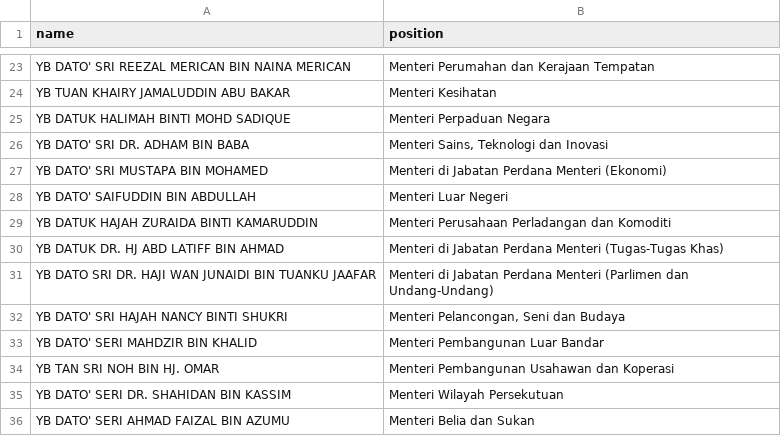
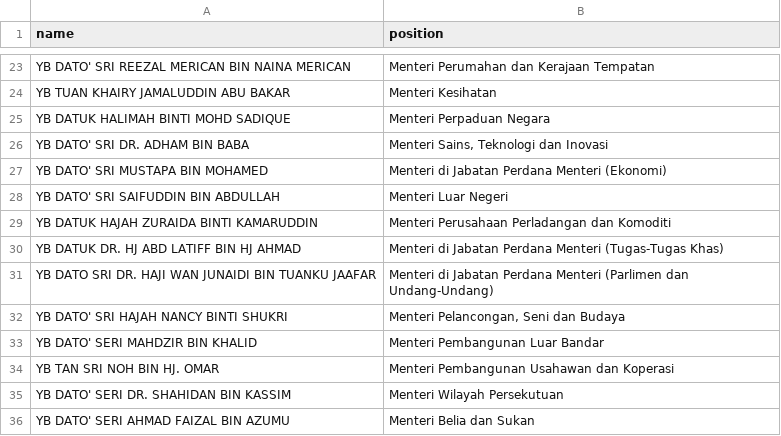
Before and after one commit to every-politician-scrapers/malaysia-ministers, a CSV file: data/official.csv, drawn as a sheet; only a part is shown, gaps mark what is left out.

```diff
--- a/data/official.csv
+++ b/data/official.csv
@@ -27,5 +27,5 @@ YB DATO' SRI DR. ADHAM BIN BABA,"Menteri Sains, Teknologi dan Inovasi"
 YB DATO' SRI MUSTAPA BIN MOHAMED,Menteri di Jabatan Perdana Menteri (Ekonomi)
-YB DATO' SAIFUDDIN BIN ABDULLAH,Menteri Luar Negeri
+YB DATO' SRI SAIFUDDIN BIN ABDULLAH,Menteri Luar Negeri
 YB DATUK HAJAH ZURAIDA BINTI KAMARUDDIN,Menteri Perusahaan Perladangan dan Komoditi
-YB DATUK DR. HJ ABD LATIFF BIN AHMAD,Menteri di Jabatan Perdana Menteri (Tugas-Tugas Khas)
+YB DATUK DR. HJ ABD LATIFF BIN HJ AHMAD,Menteri di Jabatan Perdana Menteri (Tugas-Tugas Khas)
 YB DATO SRI DR. HAJI WAN JUNAIDI BIN TUANKU JAAFAR,Menteri di Jabatan Perdana Menteri (Parlimen dan Undang-Undang)
```
Also changed, not shown: data/wikidata.csv.
